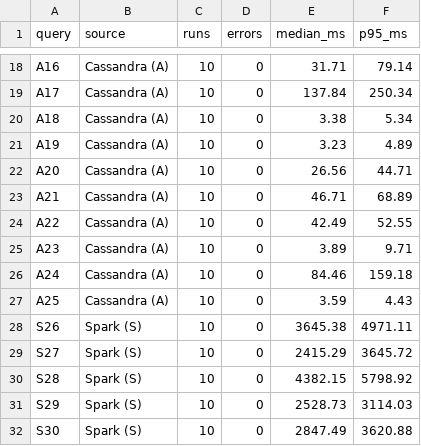
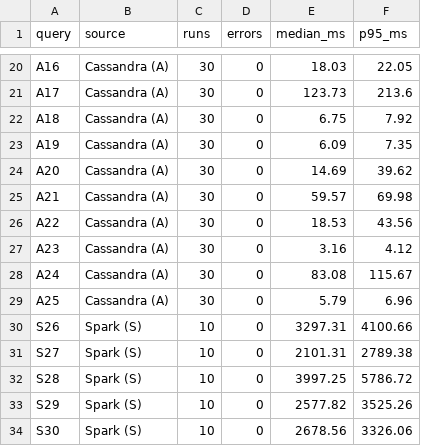
Before and after one commit to MEHDI-1MB1/Suivi_GPS, a CSV file: benchmarks/results/all_queries.csv, drawn as a sheet; only a part is shown, gaps mark what is left out; addresses are those after the commit; the diff covers the shown part only; the diff names each change by its address in the sheet, - before the commit and + after, or states it on an @@ line.

```diff
--- a/benchmarks/results/all_queries.csv
+++ b/benchmarks/results/all_queries.csv
-C20:C29 (runs): 10
+C20:C29 (runs): 30
-E20 (median_ms): 31.71
+E20 (median_ms): 18.03
-F20 (p95_ms): 79.14
+F20 (p95_ms): 22.05
-E21 (median_ms): 137.84
+E21 (median_ms): 123.73
-F21 (p95_ms): 250.34
+F21 (p95_ms): 213.6
-E22 (median_ms): 3.38
+E22 (median_ms): 6.75
-F22 (p95_ms): 5.34
+F22 (p95_ms): 7.92
-E23 (median_ms): 3.23
+E23 (median_ms): 6.09
-F23 (p95_ms): 4.89
+F23 (p95_ms): 7.35
-E24 (median_ms): 26.56
+E24 (median_ms): 14.69
-F24 (p95_ms): 44.71
+F24 (p95_ms): 39.62
-E25 (median_ms): 46.71
+E25 (median_ms): 59.57
-F25 (p95_ms): 68.89
+F25 (p95_ms): 69.98
-E26 (median_ms): 42.49
+E26 (median_ms): 18.53
-F26 (p95_ms): 52.55
+F26 (p95_ms): 43.56
-E27 (median_ms): 3.89
+E27 (median_ms): 3.16
-F27 (p95_ms): 9.71
+F27 (p95_ms): 4.12
-E28 (median_ms): 84.46
+E28 (median_ms): 83.08
-F28 (p95_ms): 159.18
+F28 (p95_ms): 115.67
-E29 (median_ms): 3.59
+E29 (median_ms): 5.79
-F29 (p95_ms): 4.43
+F29 (p95_ms): 6.96
-E30 (median_ms): 3645.38
+E30 (median_ms): 3297.31
-F30 (p95_ms): 4971.11
+F30 (p95_ms): 4100.66
-E31 (median_ms): 2415.29
+E31 (median_ms): 2101.31
-F31 (p95_ms): 3645.72
+F31 (p95_ms): 2789.38
-E32 (median_ms): 4382.15
+E32 (median_ms): 3997.25
-F32 (p95_ms): 5798.92
+F32 (p95_ms): 5786.72
-E33 (median_ms): 2528.73
+E33 (median_ms): 2577.82
-F33 (p95_ms): 3114.03
+F33 (p95_ms): 3525.26
-E34 (median_ms): 2847.49
+E34 (median_ms): 2678.56
-F34 (p95_ms): 3620.88
+F34 (p95_ms): 3326.06
```
Also changed, not shown: 2 added rows and 30 edited cells elsewhere in this file, benchmarks/results/consistency.csv, 56 other files.
